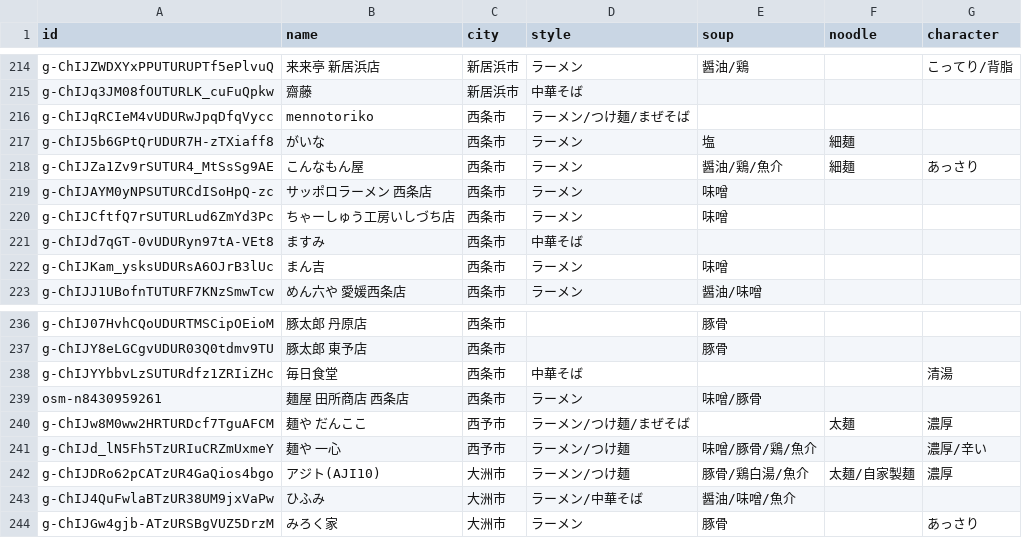
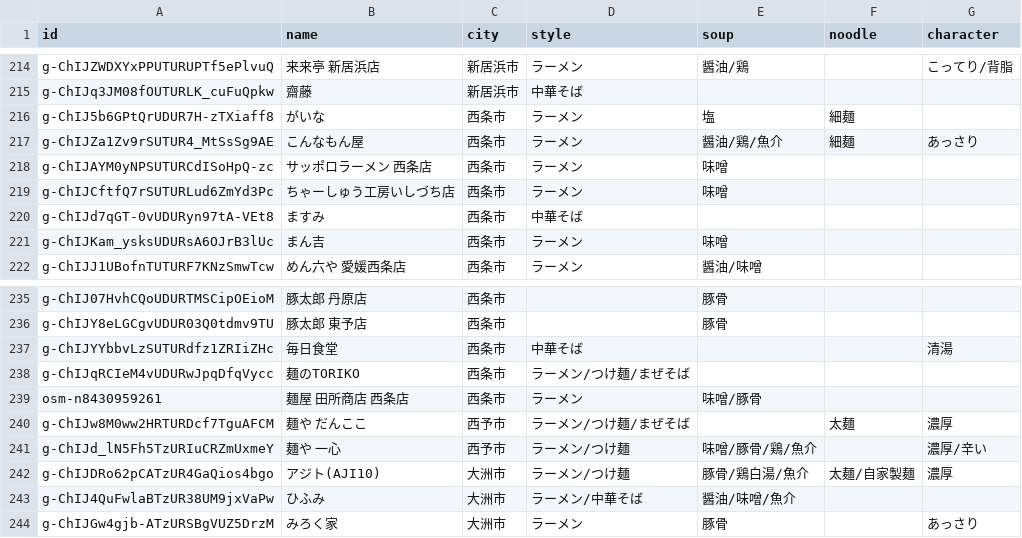
Before and after one commit to uskpn/ramen38, a CSV file: data/tags.csv, drawn as a sheet; only a part is shown, gaps mark what is left out.

```diff
--- a/data/tags.csv
+++ b/data/tags.csv
@@ -215,3 +215,2 @@
 "g-ChIJq3JM08fOUTURLK_cuFuQpkw","齋藤","新居浜市","中華そば","","",""
-"g-ChIJqRCIeM4vUDURwJpqDfqVycc","mennotoriko","西条市","ラーメン/つけ麺/まぜそば","","",""
 "g-ChIJ5b6GPtQrUDUR7H-zTXiaff8","がいな","西条市","ラーメン","塩","細麺",""
@@ -238,2 +237,3 @@
 "g-ChIJYYbbvLzSUTURdfz1ZRIiZHc","毎日食堂","西条市","中華そば","","","清湯"
+"g-ChIJqRCIeM4vUDURwJpqDfqVycc","麺のTORIKO","西条市","ラーメン/つけ麺/まぜそば","","",""
 "osm-n8430959261","麺屋 田所商店 西条店","西条市","ラーメン","味噌/豚骨","",""
```
Also changed, not shown: 1 other file.
